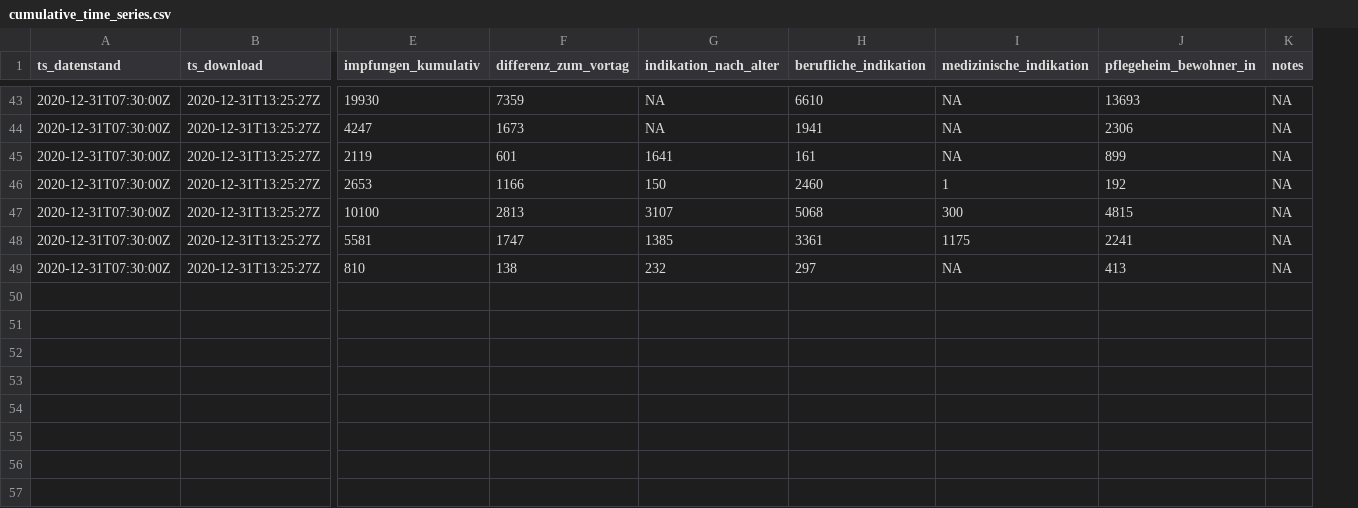
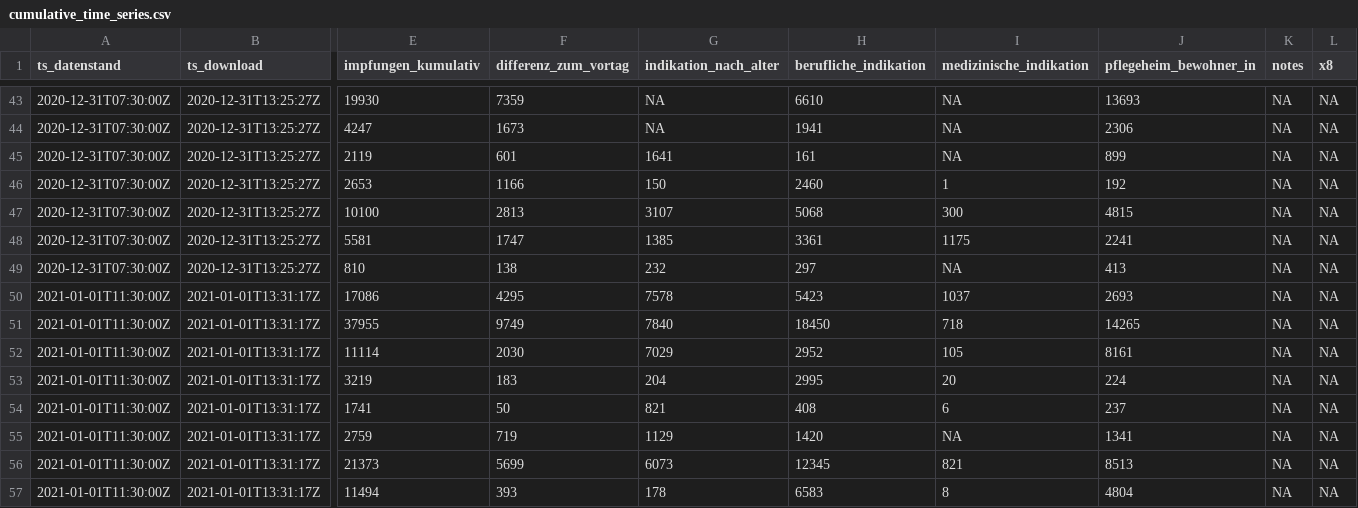
Before and after one commit to pr130/vaccc19de_rki_data, a CSV file: data/cumulative_time_series.csv, drawn as a sheet; only a part is shown, gaps mark what is left out; rows hold the shown columns only; the diff covers the shown part only; the diff names each change by its address in the sheet, - before the commit and + after, or states it on an @@ line.

Commit message:
update data

```diff
--- a/data/cumulative_time_series.csv
+++ b/data/cumulative_time_series.csv
+column L (x8), rows 43-49: all NA
+row 50: 2021-01-01T11:30:00Z | 2021-01-01T13:31:17Z | 17086 | 4295 | 7578 | 5423 | 1037 | 2693 | NA | NA
+row 51: 2021-01-01T11:30:00Z | 2021-01-01T13:31:17Z | 37955 | 9749 | 7840 | 18450 | 718 | 14265 | NA | NA
+row 52: 2021-01-01T11:30:00Z | 2021-01-01T13:31:17Z | 11114 | 2030 | 7029 | 2952 | 105 | 8161 | NA | NA
+row 53: 2021-01-01T11:30:00Z | 2021-01-01T13:31:17Z | 3219 | 183 | 204 | 2995 | 20 | 224 | NA | NA
+row 54: 2021-01-01T11:30:00Z | 2021-01-01T13:31:17Z | 1741 | 50 | 821 | 408 | 6 | 237 | NA | NA
+row 55: 2021-01-01T11:30:00Z | 2021-01-01T13:31:17Z | 2759 | 719 | 1129 | 1420 | NA | 1341 | NA | NA
+row 56: 2021-01-01T11:30:00Z | 2021-01-01T13:31:17Z | 21373 | 5699 | 6073 | 12345 | 821 | 8513 | NA | NA
+row 57: 2021-01-01T11:30:00Z | 2021-01-01T13:31:17Z | 11494 | 393 | 178 | 6583 | 8 | 4804 | NA | NA
```
Also changed, not shown: 8 added rows elsewhere in this file, 3 other files.
